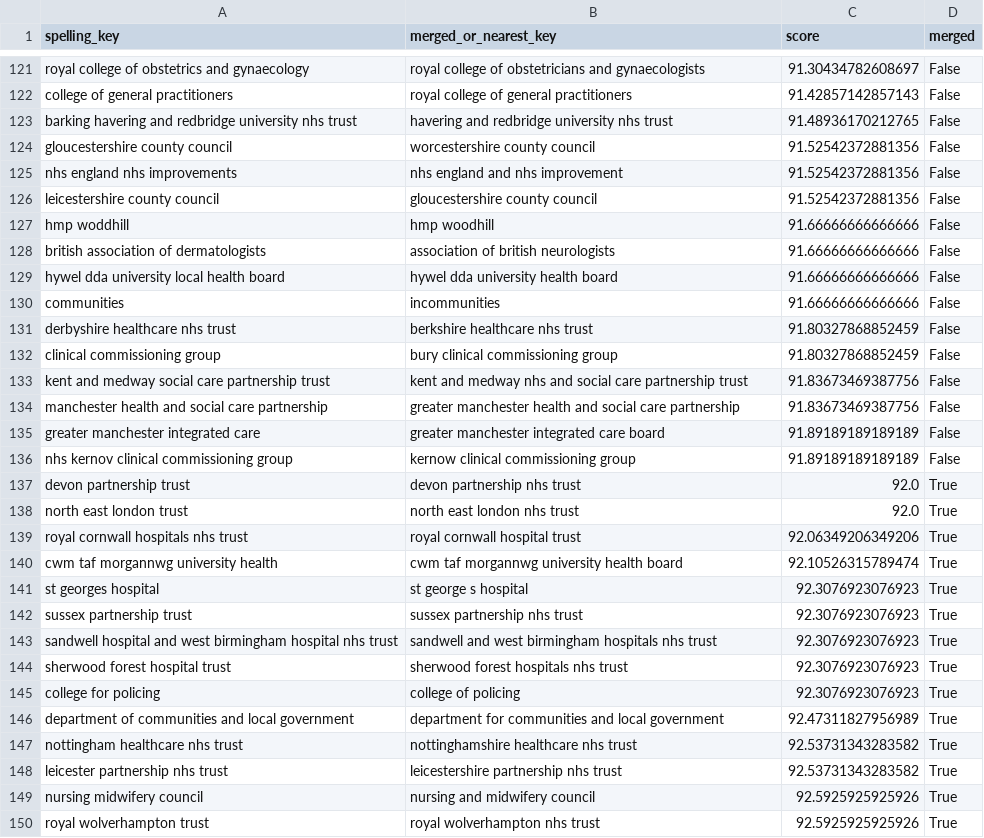
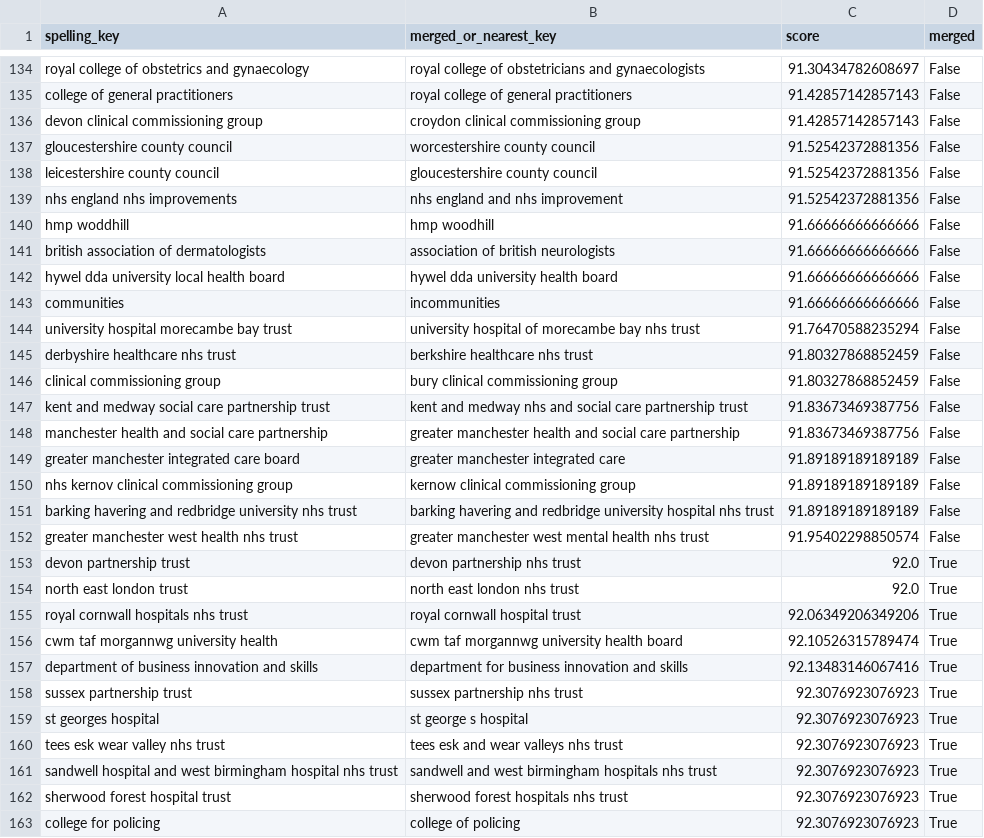
Before and after one commit to Safwan10295/Recurance, a CSV file: data/exports/org_merge_review.csv, drawn as a sheet; only a part is shown, gaps mark what is left out; the shorter side is filled out with more unchanged rows; the diff covers the shown part only.

```diff
--- a/data/exports/org_merge_review.csv
+++ b/data/exports/org_merge_review.csv
@@ -122,6 +135,6 @@ royal college of obstetrics and gynaecology,royal college of obstetricians and g
 college of general practitioners,royal college of general practitioners,91.42857142857143,False
-barking havering and redbridge university nhs trust,havering and redbridge university nhs trust,91.48936170212765,False
+devon clinical commissioning group,croydon clinical commissioning group,91.42857142857143,False
 gloucestershire county council,worcestershire county council,91.52542372881356,False
+leicestershire county council,gloucestershire county council,91.52542372881356,False
 nhs england nhs improvements,nhs england and nhs improvement,91.52542372881356,False
-leicestershire county council,gloucestershire county council,91.52542372881356,False
 hmp woddhill,hmp woodhill,91.66666666666666,False
@@ -130,2 +143,3 @@ hywel dda university local health board,hywel dda university health board,91.666
 communities,incommunities,91.66666666666666,False
+university hospital morecambe bay trust,university hospital of morecambe bay nhs trust,91.76470588235294,False
 derbyshire healthcare nhs trust,berkshire healthcare nhs trust,91.80327868852459,False
@@ -134,4 +148,6 @@ kent and medway social care partnership trust,kent and medway nhs and social car
 manchester health and social care partnership,greater manchester health and social care partnership,91.83673469387756,False
-greater manchester integrated care,greater manchester integrated care board,91.89189189189189,False
+greater manchester integrated care board,greater manchester integrated care,91.89189189189189,False
 nhs kernov clinical commissioning group,kernow clinical commissioning group,91.89189189189189,False
+barking havering and redbridge university nhs trust,barking havering and redbridge university hospital nhs trust,91.89189189189189,False
+greater manchester west health nhs trust,greater manchester west mental health nhs trust,91.95402298850574,False
 devon partnership trust,devon partnership nhs trust,92.0,True
@@ -140,4 +156,6 @@ royal cornwall hospitals nhs trust,royal cornwall hospital trust,92.063492063492
 cwm taf morgannwg university health,cwm taf morgannwg university health board,92.10526315789474,True
+department of business innovation and skills,department for business innovation and skills,92.13483146067416,True
+sussex partnership trust,sussex partnership nhs trust,92.3076923076923,True
 st georges hospital,st george s hospital,92.3076923076923,True
-sussex partnership trust,sussex partnership nhs trust,92.3076923076923,True
+tees esk wear valley nhs trust,tees esk and wear valleys nhs trust,92.3076923076923,True
 sandwell hospital and west birmingham hospital nhs trust,sandwell and west birmingham hospitals nhs trust,92.3076923076923,True
```
Also changed, not shown: 18 added rows, 2 removed rows and 1 moved row elsewhere in this file, 12 other files.
